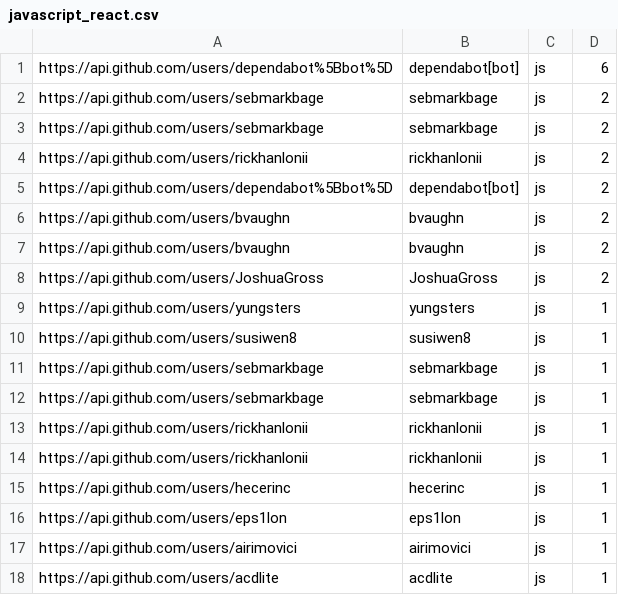
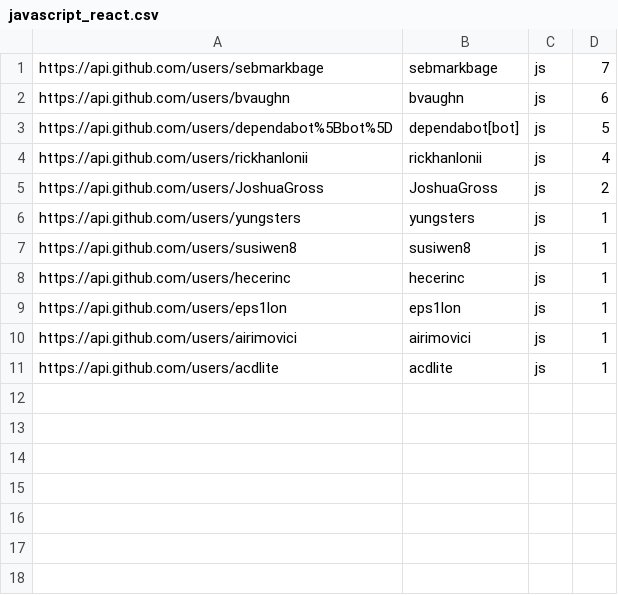
Before and after one commit to joseisaactd/trabalho, a CSV file: javascript_react.csv, drawn as a sheet.

```diff
--- a/javascript_react.csv
+++ b/javascript_react.csv
@@ -1,8 +1,5 @@
-"https://api.github.com/users/dependabot%5Bbot%5D","dependabot[bot]",js,6
-"https://api.github.com/users/sebmarkbage","sebmarkbage",js,2
-"https://api.github.com/users/sebmarkbage","sebmarkbage",js,2
-"https://api.github.com/users/rickhanlonii","rickhanlonii",js,2
-"https://api.github.com/users/dependabot%5Bbot%5D","dependabot[bot]",js,2
-"https://api.github.com/users/bvaughn","bvaughn",js,2
-"https://api.github.com/users/bvaughn","bvaughn",js,2
+"https://api.github.com/users/sebmarkbage","sebmarkbage",js,7
+"https://api.github.com/users/bvaughn","bvaughn",js,6
+"https://api.github.com/users/dependabot%5Bbot%5D","dependabot[bot]",js,5
+"https://api.github.com/users/rickhanlonii","rickhanlonii",js,4
 "https://api.github.com/users/JoshuaGross","JoshuaGross",js,2
@@ -10,6 +7,2 @@
 "https://api.github.com/users/susiwen8","susiwen8",js,1
-"https://api.github.com/users/sebmarkbage","sebmarkbage",js,1
-"https://api.github.com/users/sebmarkbage","sebmarkbage",js,1
-"https://api.github.com/users/rickhanlonii","rickhanlonii",js,1
-"https://api.github.com/users/rickhanlonii","rickhanlonii",js,1
 "https://api.github.com/users/hecerinc","hecerinc",js,1
```
Also changed, not shown: javascript_bootstrap.csv, javascript_vue.csv.
